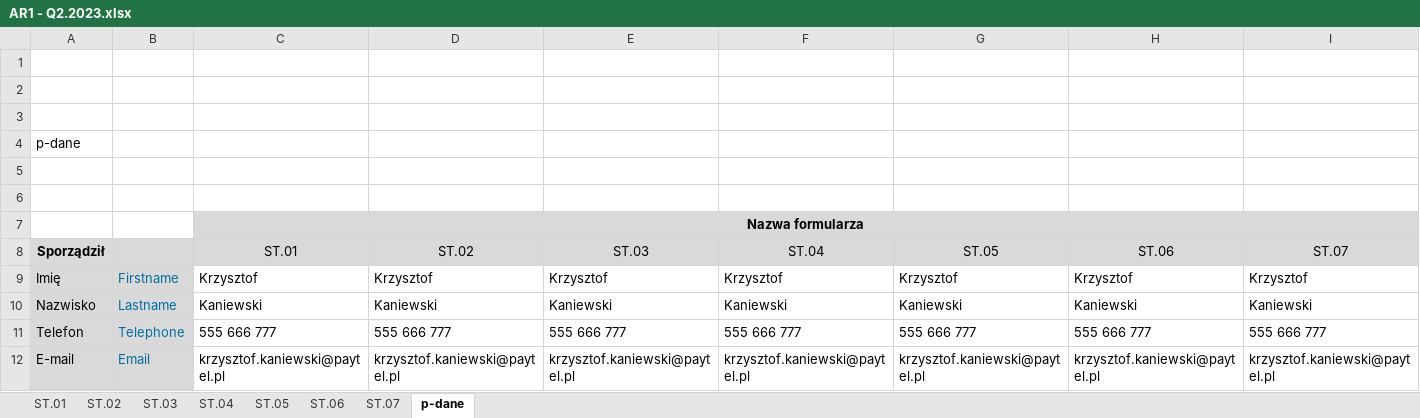
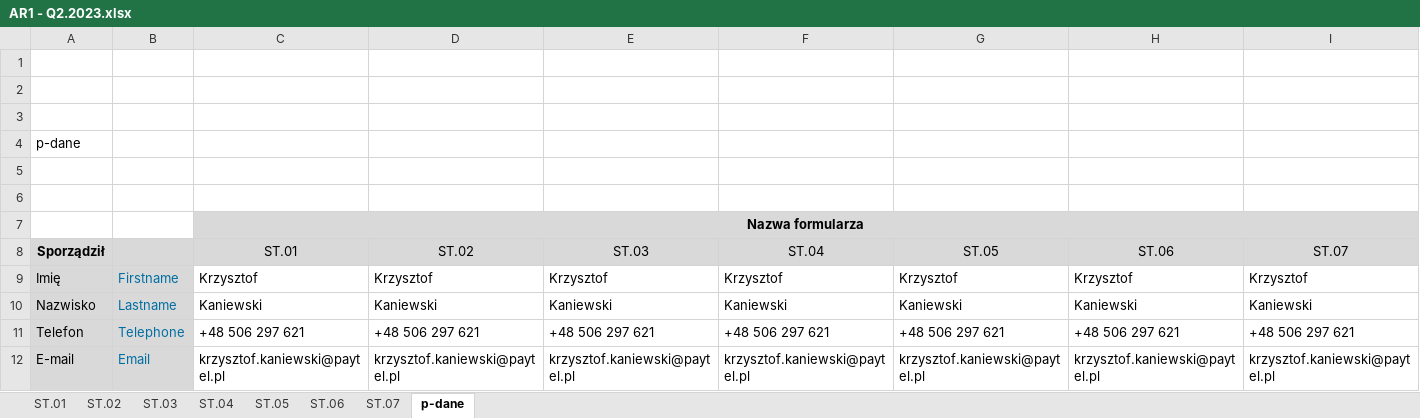
Before and after one commit to kanies89/nbp_automate, an Excel workbook: Example/Filled/AR1 - Q2.2023.xlsx, sheet p-dane, drawn as a sheet; values as stored, in another font and other column widths than the file's, no borders; removed rows and columns are numbered as before the commit, all else as after; the diff names each change by its address in the sheet, - before the commit and + after, or states it on an @@ line.

```diff
--- a/Example/Filled/AR1 - Q2.2023.xlsx (sheet p-dane)
+++ b/Example/Filled/AR1 - Q2.2023.xlsx (sheet p-dane)
-row 11: Telefon | Telephone | 555 666 777 | 555 666 777 | 555 666 777 | 555 666 777 | 555 666 777 | 555 666 777 | 555 666 777
+row 11: Telefon | Telephone | +48 506 297 621 | +48 506 297 621 | +48 506 297 621 | +48 506 297 621 | +48 506 297 621 | +48 506 297 621 | +48 506 297 621
```
Also changed, not shown: 18 other files.
